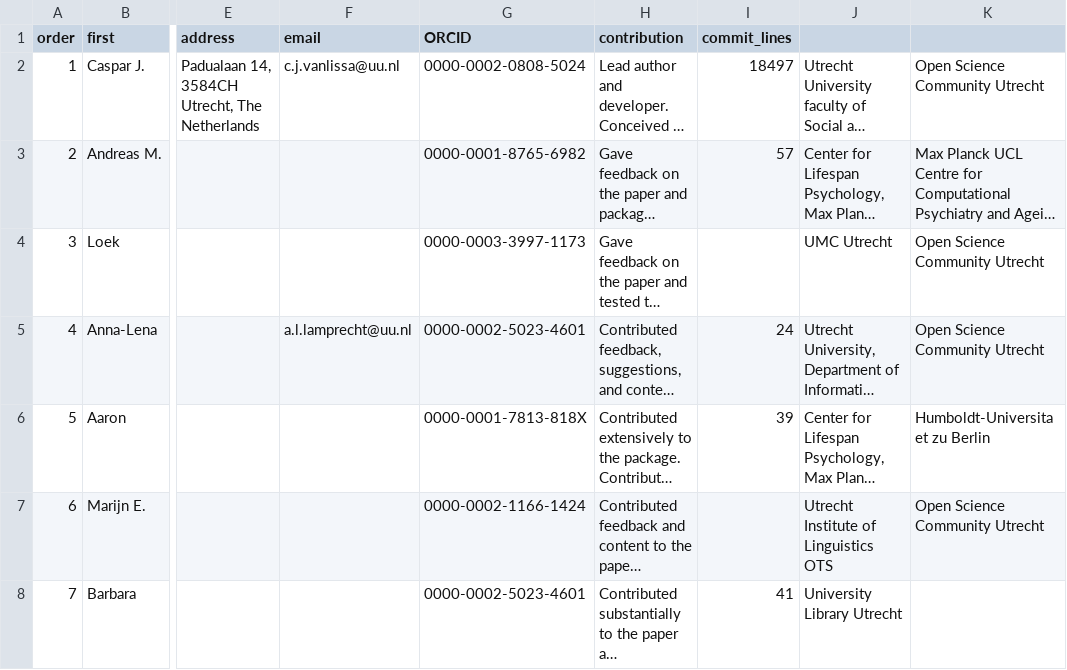
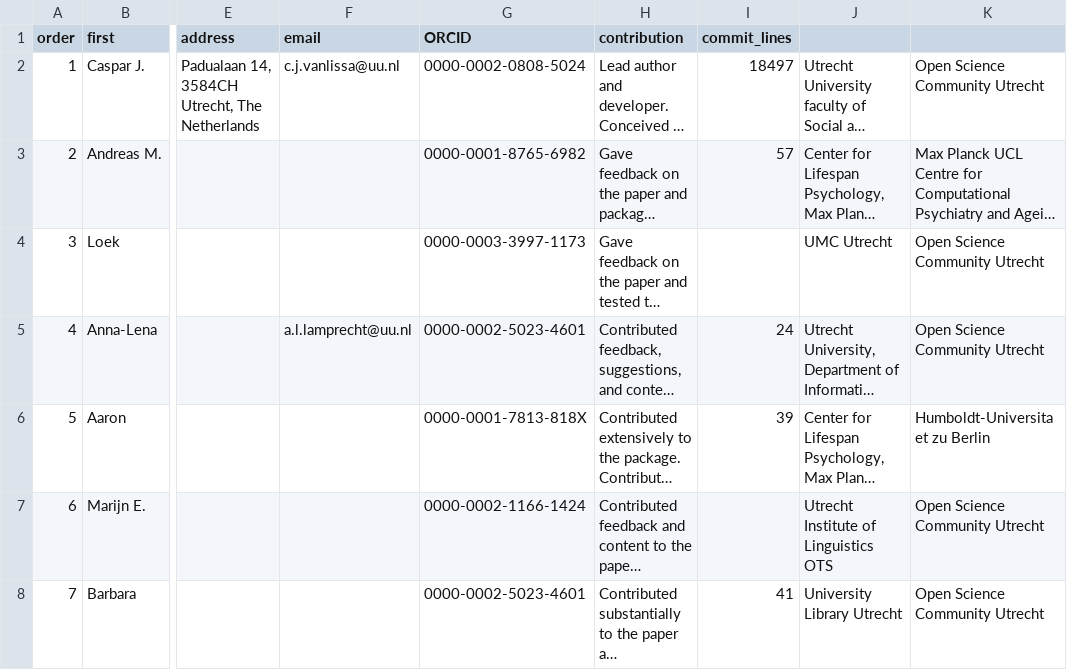
Before and after one commit to cjvanlissa/worcs, a CSV file: paper/authors.csv, drawn as a sheet; only a part is shown, gaps mark what is left out; long unchanged cells end in …; the diff names each change by its address in the sheet, - before the commit and + after, or states it on an @@ line.

Commit message:
added OSCU to my affiliation

```diff
--- a/paper/authors.csv
+++ b/paper/authors.csv
-K8: (empty)
+K8: Open Science Community Utrecht
```
